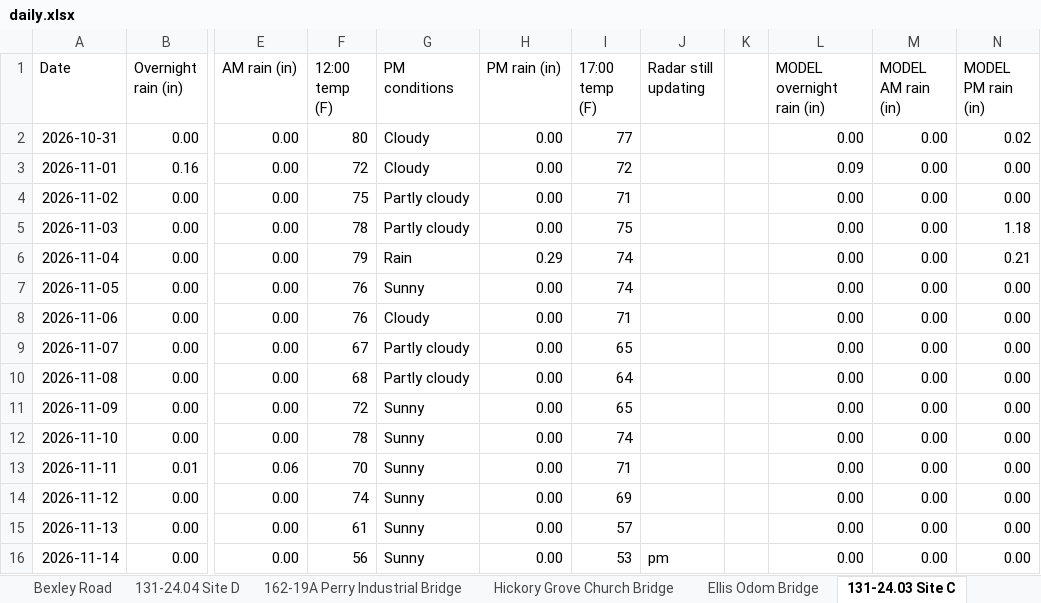
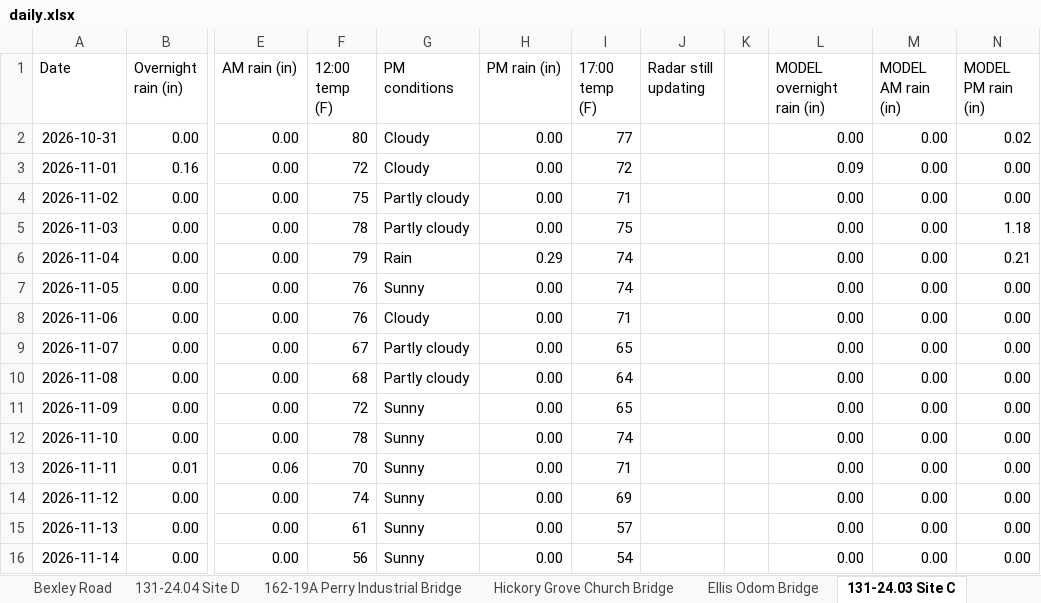
Before and after one commit to chazbreaux/twajobsiteweather, an Excel workbook: data/daily.xlsx, sheet 131-24.03 Site C, drawn as a sheet; only a part is shown, gaps mark what is left out; values as stored, in another font and other column widths than the file's, no borders; the diff names each change by its address in the sheet, - before the commit and + after, or states it on an @@ line.

```diff
--- a/data/daily.xlsx (sheet 131-24.03 Site C)
+++ b/data/daily.xlsx (sheet 131-24.03 Site C)
-I16 (17:00 temp (F)): 53
+I16 (17:00 temp (F)): 54
-J16 (Radar still updating): pm
+J16 (Radar still updating): (empty)
```
Also changed, not shown: sheet 131-24.07 St. Ellen, sheet 131-24.04 Site A, sheet Ellis Odom Bridge, sheet Hickory Grove Church Bridge, sheet 131-24.03 Site B, sheet 131-24.03 Site A, 7 more sheets, 2 other files.
